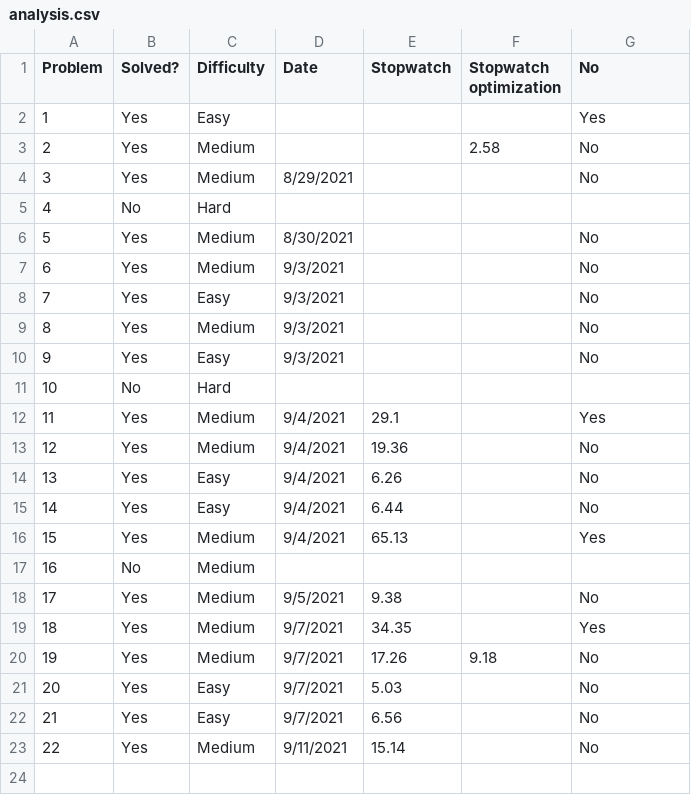
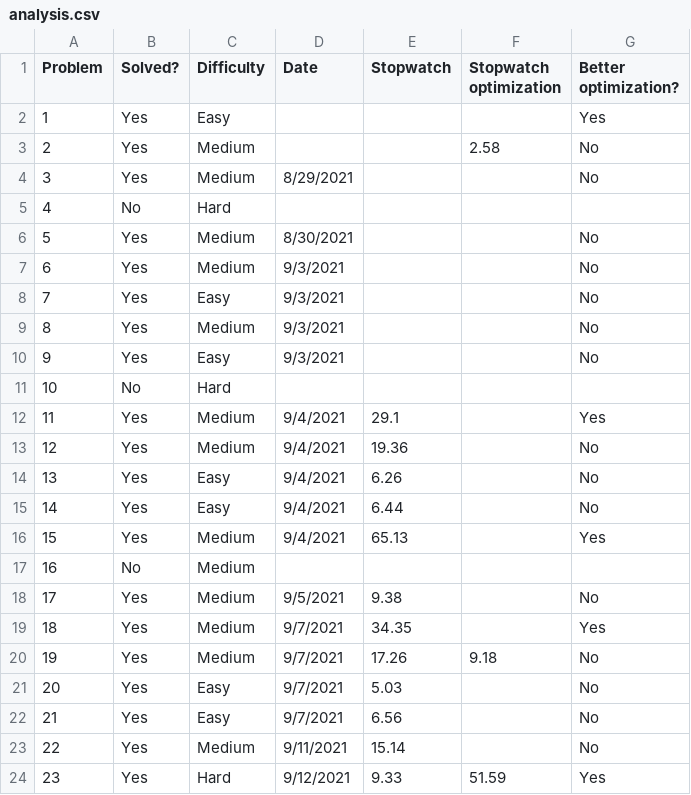
Before and after one commit to dabslee/Leetcode, a CSV file: analysis.csv, drawn as a sheet.

Commit message:
solved problem 23

```diff
--- a/analysis.csv
+++ b/analysis.csv
@@ -1,2 +1,2 @@
-Problem,Solved?,Difficulty,Date,Stopwatch,Stopwatch optimization,No
+Problem,Solved?,Difficulty,Date,Stopwatch,Stopwatch optimization,Better optimization?
 1,Yes,Easy,,,,Yes
@@ -23 +23,2 @@ Problem,Solved?,Difficulty,Date,Stopwatch,Stopwatch optimization,No
 22,Yes,Medium,9/11/2021,15.14,,No
+23,Yes,Hard,9/12/2021,9.33,51.59,Yes
```
Also changed, not shown: 7 other files.
